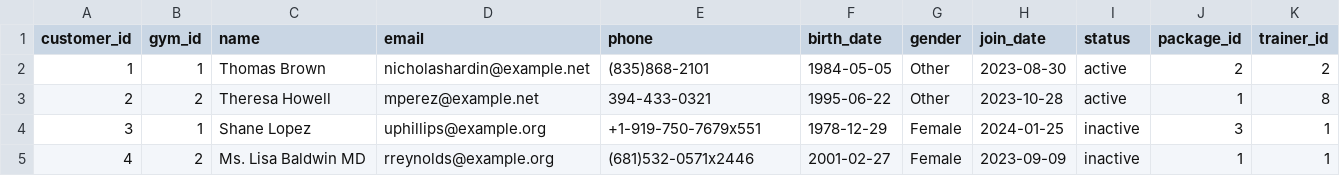
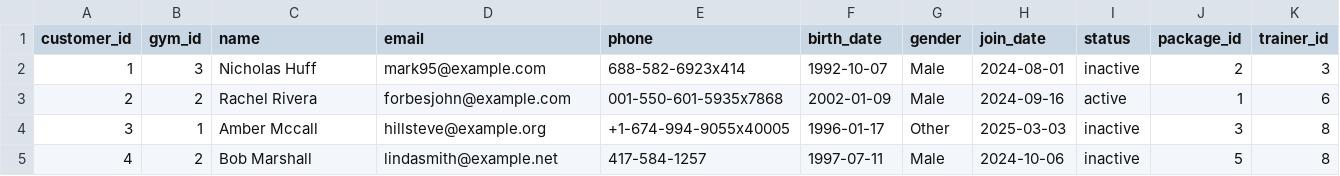
Before and after one commit to mmanuk7ann/Gym_Post_Sale_Management_Systen, a CSV file: myapplications/etl/data/customers.csv, drawn as a sheet; only a part is shown; the diff covers the shown part only.

```diff
--- a/myapplications/etl/data/customers.csv
+++ b/myapplications/etl/data/customers.csv
@@ -1,5 +1,5 @@
 customer_id,gym_id,name,email,phone,birth_date,gender,join_date,status,package_id,trainer_id
-1,1,Thomas Brown,nicholashardin@example.net,(835)868-2101,1984-05-05,Other,2023-08-30,active,2,2
-2,2,Theresa Howell,mperez@example.net,394-433-0321,1995-06-22,Other,2023-10-28,active,1,8
-3,1,Shane Lopez,uphillips@example.org,+1-919-750-7679x551,1978-12-29,Female,2024-01-25,inactive,3,1
-4,2,Ms. Lisa Baldwin MD,rreynolds@example.org,(681)532-0571x2446,2001-02-27,Female,2023-09-09,inactive,1,1
+1,3,Nicholas Huff,mark95@example.com,688-582-6923x414,1992-10-07,Male,2024-08-01,inactive,2,3
+2,2,Rachel Rivera,forbesjohn@example.com,001-550-601-5935x7868,2002-01-09,Male,2024-09-16,active,1,6
+3,1,Amber Mccall,hillsteve@example.org,+1-674-994-9055x40005,1996-01-17,Other,2025-03-03,inactive,3,8
+4,2,Bob Marshall,lindasmith@example.net,417-584-1257,1997-07-11,Male,2024-10-06,inactive,5,8
```
Also changed, not shown: 141 edited cells elsewhere in this file, myapplications/etl/data/attendance.csv, myapplications/etl/data/gyms.csv, 4 other files.
